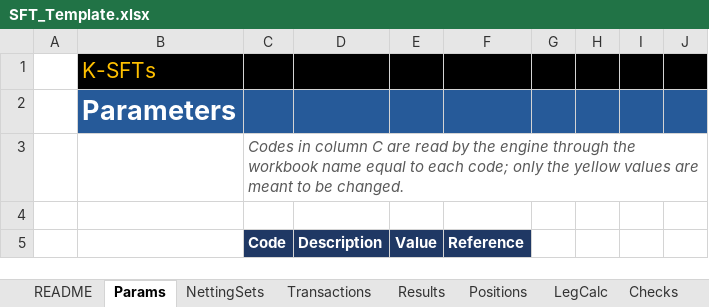
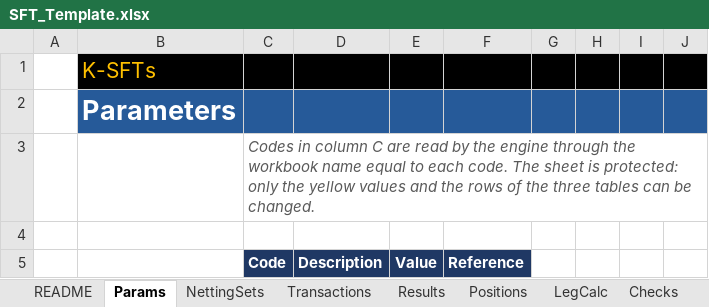
Before and after one commit to danielep71/K-SFTs, an Excel workbook: src/workbook/SFT_Template.xlsx, sheet Params, drawn as a sheet; only a part is shown; values as stored, in another font and other column widths than the file's, no borders; the diff names each change by its address in the sheet, - before the commit and + after, or states it on an @@ line.

Commit message:
feat: protect every sheet and correct the sheet text (#198)
Every sheet of the template is protected without a password, as the
README sheet was. Only the input cells are unlocked: every cell with
the input fill, and every cell of the rows of the three Params tables,
so that an inserted row can take a new key. The input sheets keep
filtering, sorting and inserting rows. M_Main.ProtectSheets protects
every sheet again for the user interface only, on opening and before
each operation, so that the macros write the outputs.

The text of every sheet was checked against the engine, PROTOTYPE.md
and the registered copies of CRE22, CRE51, CRE54, CRE56 and CRR
Art. 192-227; 12 texts are corrected (#197). The haircut table equals
CRE22.49 and CRR Art. 224 Tables 1, 3 and 4 row by row.

Validated:
- python tools/check.py: all 17 gates PASS; Repository integrity
  passed (run 40938303734); Codex: no findings on 9079d6c.
- tools/lo_regression.py: REGRESSION PASS on the protected template.
- Excel at 9079d6c, recorded by the maintainer with the launcher:
  locked and unlocked cells, filtering, sorting, inserted rows, the
  three operations, README groups and a reopen all pass.

Not validated:
- Text citing unregistered sources: consistency only.

```diff
--- a/src/workbook/SFT_Template.xlsx (sheet Params)
+++ b/src/workbook/SFT_Template.xlsx (sheet Params)
-C3: …to each code; only the yellow values are meant to be changed.
+C3: …to each code. The sheet is protected: only the yellow values and the rows of the three tables can be changed.
```
Also changed, not shown: sheet README, sheet Basel_vs_CRR, sheet Positions, charts or pictures, 4 other files.
